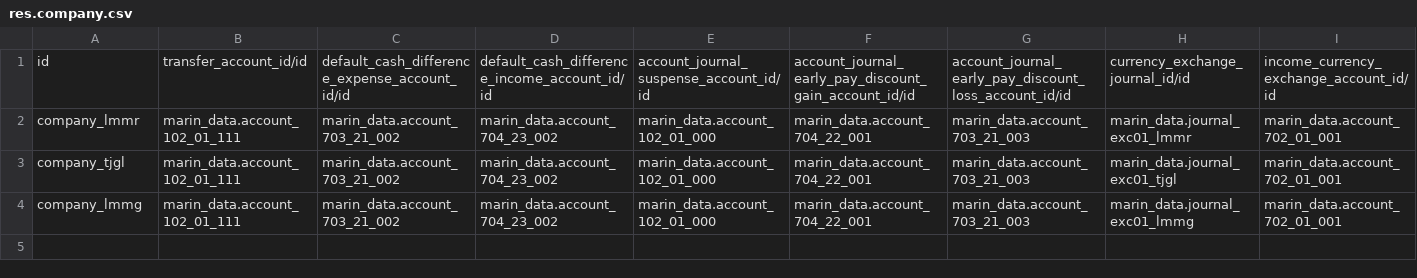
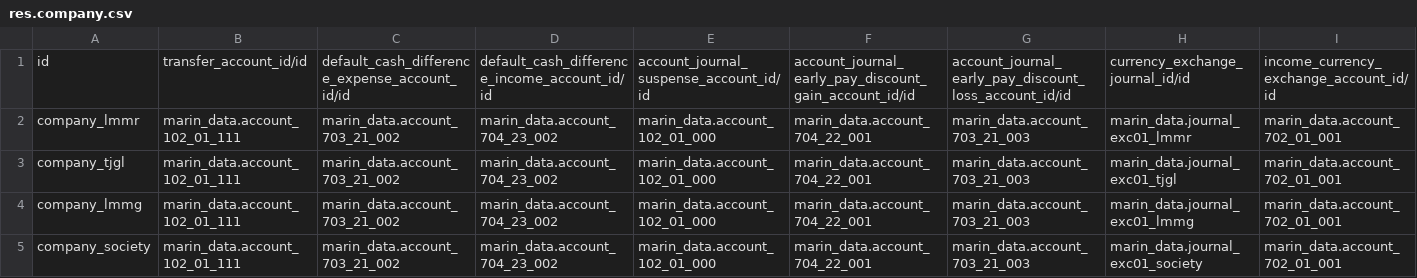
Before and after one commit to robertoCabreraAgro/addons_custom, a CSV file: marin_data/data/res.company.csv, drawn as a sheet; only a part is shown; rows hold the shown columns only; the diff names each change by its address in the sheet, - before the commit and + after, or states it on an @@ line.

Commit message:
[REF] marin_data: fixed several csv files

```diff
--- a/marin_data/data/res.company.csv
+++ b/marin_data/data/res.company.csv
+row 5: company_society | marin_data.account_102_01_111 | marin_data.account_703_21_002 | marin_data.account_704_23_002 | marin_data.account_102_01_000 | marin_data.account_704_22_001 | marin_data.account_703_21_003 | marin_data.journal_exc01_society | marin_data.account_702_01_001
```
Also changed, not shown: marin_data/data/account.account.csv, marin_data/data/account.journal.csv, 3 other files.
